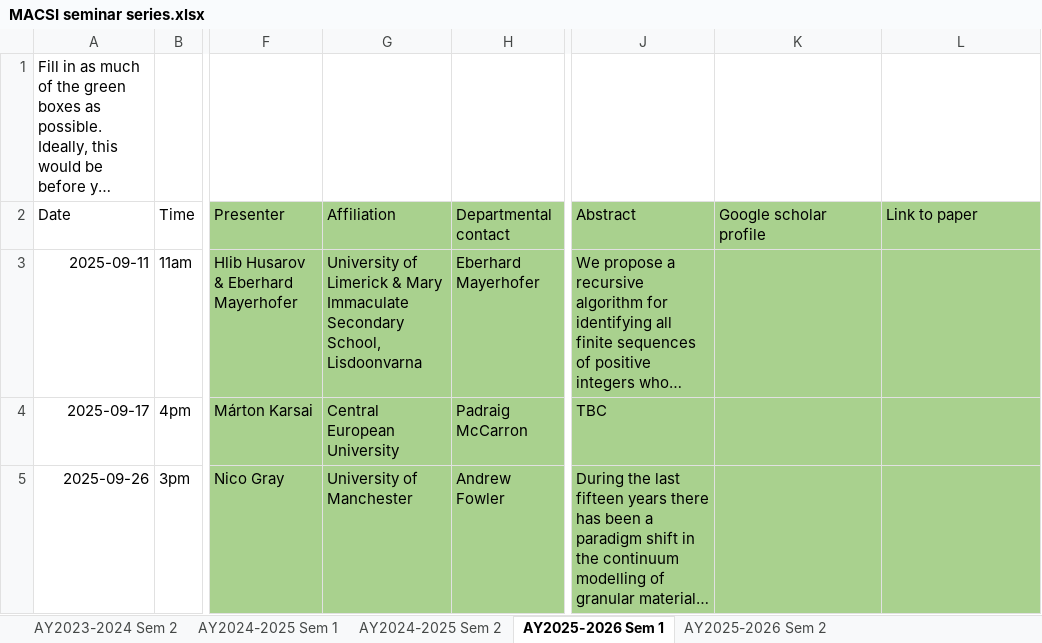
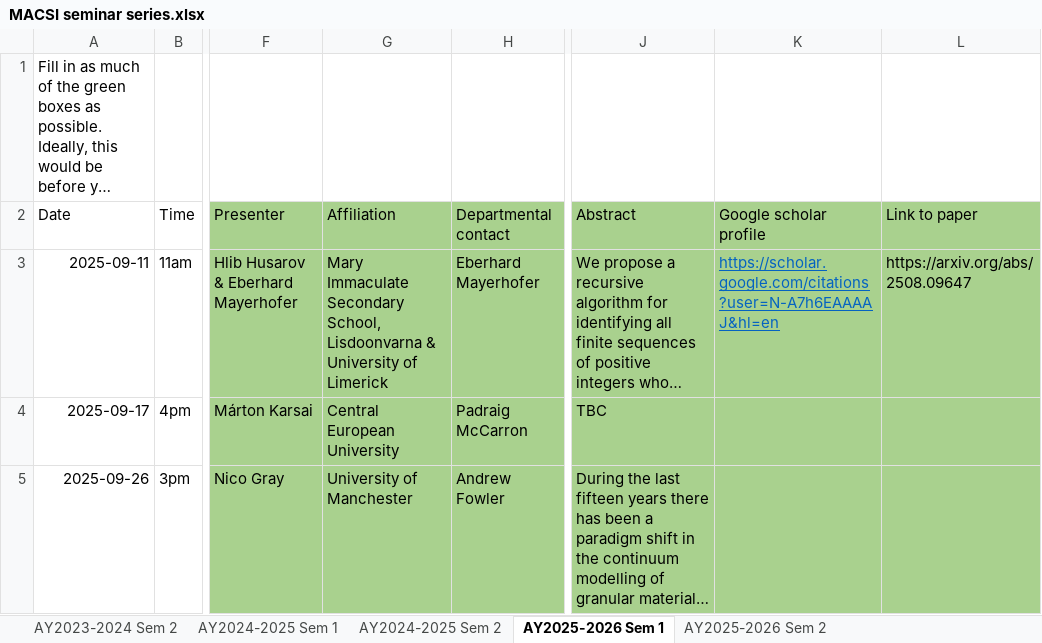
Before and after one commit to macsi-seminars/macsi-seminars.github.io, an Excel workbook: data/MACSI seminar series.xlsx, sheet AY2025-2026 Sem 1, drawn as a sheet; only a part is shown, gaps mark what is left out; long unchanged cells end in …; values as stored, in another font and other column widths than the file's, no borders; the diff covers the shown part only; the diff names each change by its address in the sheet, - before the commit and + after, or states it on an @@ line.

```diff
--- a/data/MACSI seminar series.xlsx (sheet AY2025-2026 Sem 1)
+++ b/data/MACSI seminar series.xlsx (sheet AY2025-2026 Sem 1)
-G3 (Affiliation): University of Limerick & Mary Immaculate Secondary School, Lisdoonvarna
+G3 (Affiliation): Mary Immaculate Secondary School, Lisdoonvarna & University of Limerick
-K3 (Google scholar profile): (empty)
+K3 (Google scholar profile): https://scholar.google.com/citations?user=N-A7h6EAAAAJ&hl=en
-L3 (Link to paper): (empty)
+L3 (Link to paper): https://arxiv.org/abs/2508.09647
```
Also changed, not shown: 3 edited cells elsewhere in this sheet, sheet AY2023-2024 Sem 2, 13 other files.
